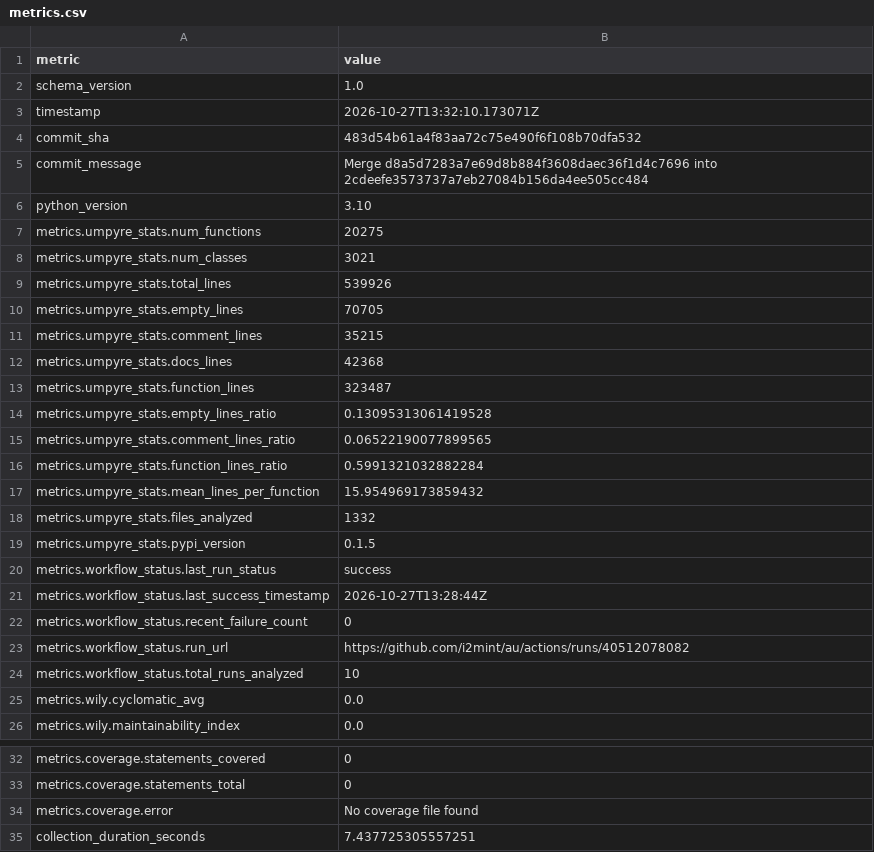
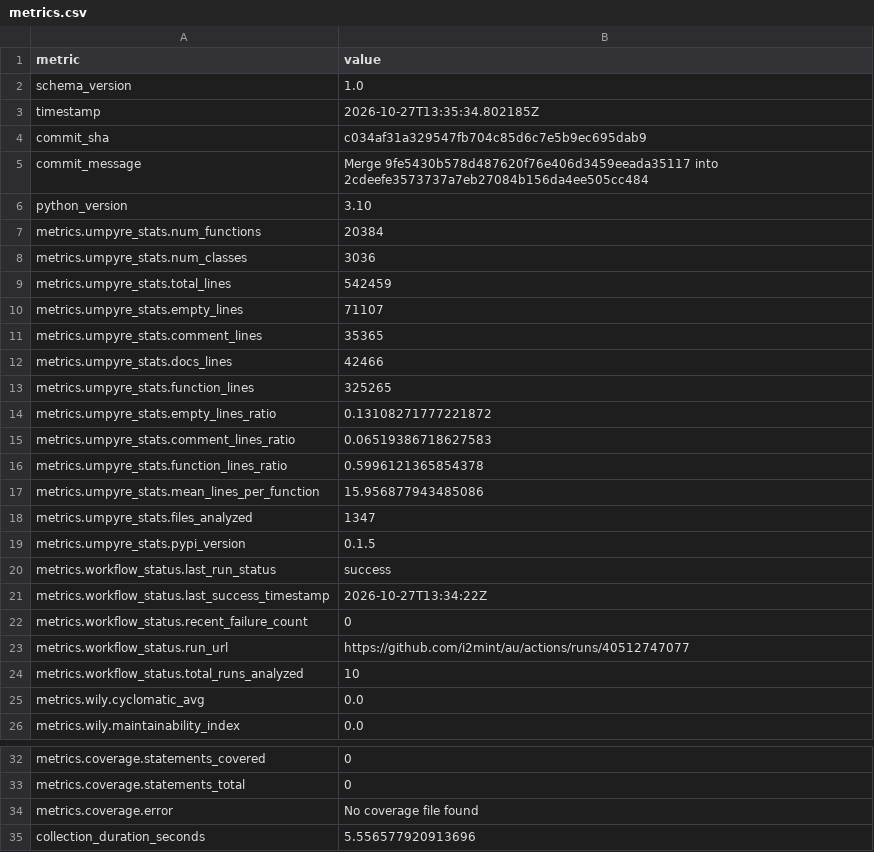
Before and after one commit to i2mint/au, a CSV file: metrics.csv, drawn as a sheet; only a part is shown, gaps mark what is left out.

Commit message:
Update metrics for c034af3

```diff
--- a/metrics.csv
+++ b/metrics.csv
@@ -2,23 +2,23 @@ metric,value
 schema_version,1.0
-timestamp,2026-10-27T13:32:10.173071Z
-commit_sha,483d54b61a4f83aa72c75e490f6f108b70dfa532
-commit_message,Merge d8a5d7283a7e69d8b884f3608daec36f1d4c7696 into 2cdeefe3573737a7eb27084b156da4ee505cc484
+timestamp,2026-10-27T13:35:34.802185Z
+commit_sha,c034af31a329547fb704c85d6c7e5b9ec695dab9
+commit_message,Merge 9fe5430b578d487620f76e406d3459eeada35117 into 2cdeefe3573737a7eb27084b156da4ee505cc484
 python_version,3.10
-metrics.umpyre_stats.num_functions,20275
-metrics.umpyre_stats.num_classes,3021
-metrics.umpyre_stats.total_lines,539926
-metrics.umpyre_stats.empty_lines,70705
-metrics.umpyre_stats.comment_lines,35215
-metrics.umpyre_stats.docs_lines,42368
-metrics.umpyre_stats.function_lines,323487
-metrics.umpyre_stats.empty_lines_ratio,0.13095313061419528
-metrics.umpyre_stats.comment_lines_ratio,0.06522190077899565
-metrics.umpyre_stats.function_lines_ratio,0.5991321032882284
-metrics.umpyre_stats.mean_lines_per_function,15.954969173859432
-metrics.umpyre_stats.files_analyzed,1332
+metrics.umpyre_stats.num_functions,20384
+metrics.umpyre_stats.num_classes,3036
+metrics.umpyre_stats.total_lines,542459
+metrics.umpyre_stats.empty_lines,71107
+metrics.umpyre_stats.comment_lines,35365
+metrics.umpyre_stats.docs_lines,42466
+metrics.umpyre_stats.function_lines,325265
+metrics.umpyre_stats.empty_lines_ratio,0.13108271777221872
+metrics.umpyre_stats.comment_lines_ratio,0.06519386718627583
+metrics.umpyre_stats.function_lines_ratio,0.5996121365854378
+metrics.umpyre_stats.mean_lines_per_function,15.956877943485086
+metrics.umpyre_stats.files_analyzed,1347
 metrics.umpyre_stats.pypi_version,0.1.5
 metrics.workflow_status.last_run_status,success
-metrics.workflow_status.last_success_timestamp,2026-10-27T13:28:44Z
+metrics.workflow_status.last_success_timestamp,2026-10-27T13:34:22Z
 metrics.workflow_status.recent_failure_count,0
-metrics.workflow_status.run_url,https://github.com/i2mint/au/actions/runs/40512078082
+metrics.workflow_status.run_url,https://github.com/i2mint/au/actions/runs/40512747077
 metrics.workflow_status.total_runs_analyzed,10
@@ -38,2 +38,2 @@ metrics.coverage.statements_total,0
 metrics.coverage.error,No coverage file found
-collection_duration_seconds,7.437725305557251
+collection_duration_seconds,5.556577920913696
```
Also changed, not shown: 2 other files.
